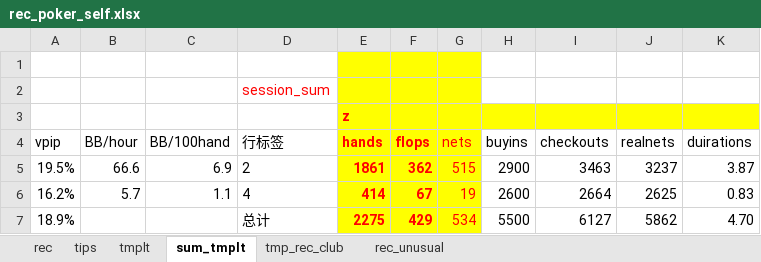
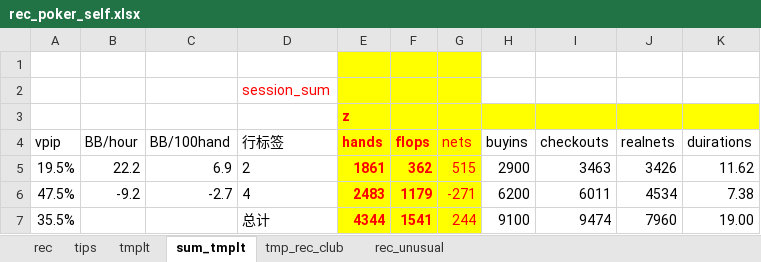
Before and after one commit to message4net/ops_script, an Excel workbook: view/texas/rec_poker_self.xlsx, sheet sum_tmplt, drawn as a sheet; values as stored, in another font and other column widths than the file's, no borders; removed rows and columns are numbered as before the commit, all else as after; the diff names each change by its address in the sheet, - before the commit and + after, or states it on an @@ line.

```diff
--- a/view/texas/rec_poker_self.xlsx (sheet sum_tmplt)
+++ b/view/texas/rec_poker_self.xlsx (sheet sum_tmplt)
-B5 (BB/hour): 66.6
+B5 (BB/hour): 22.2
-J5 (realnets): 3237
+J5 (realnets): 3426
-K5 (duirations): 3.87
+K5 (duirations): 11.62
-row 6: 16.2% | 5.7 | 1.1 | 4 | 414 | 67 | 19 | 2600 | 2664 | 2625 | 0.83
-row 7: 18.9% |  |  | 总计 | 2275 | 429 | 534 | 5500 | 6127 | 5862 | 4.70
+row 6: 47.5% | -9.2 | -2.7 | 4 | 2483 | 1179 | -271 | 6200 | 6011 | 4534 | 7.38
+row 7: 35.5% |  |  | 总计 | 4344 | 1541 | 244 | 9100 | 9474 | 7960 | 19.00
```
Also changed, not shown: sheet rec, sheet tmp_rec_club.
